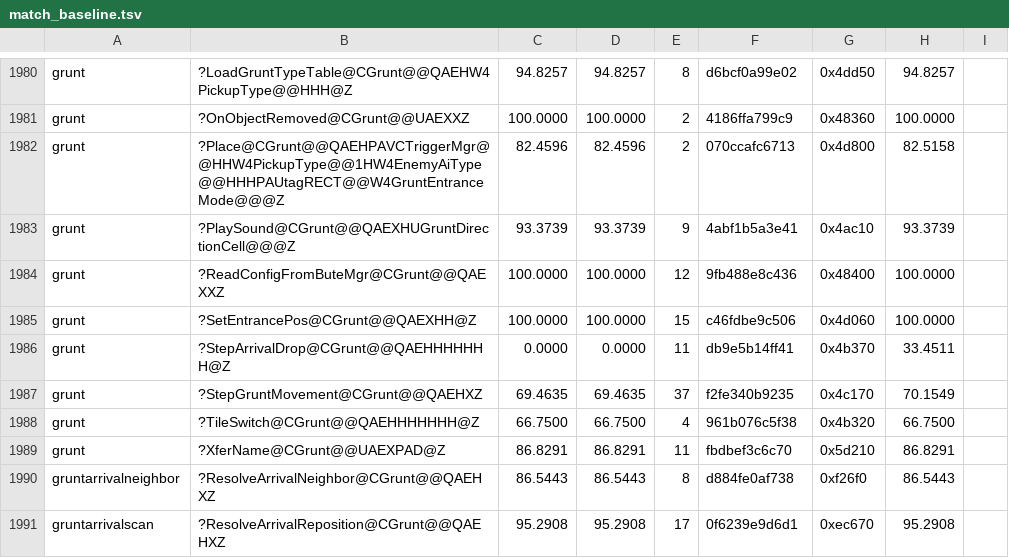
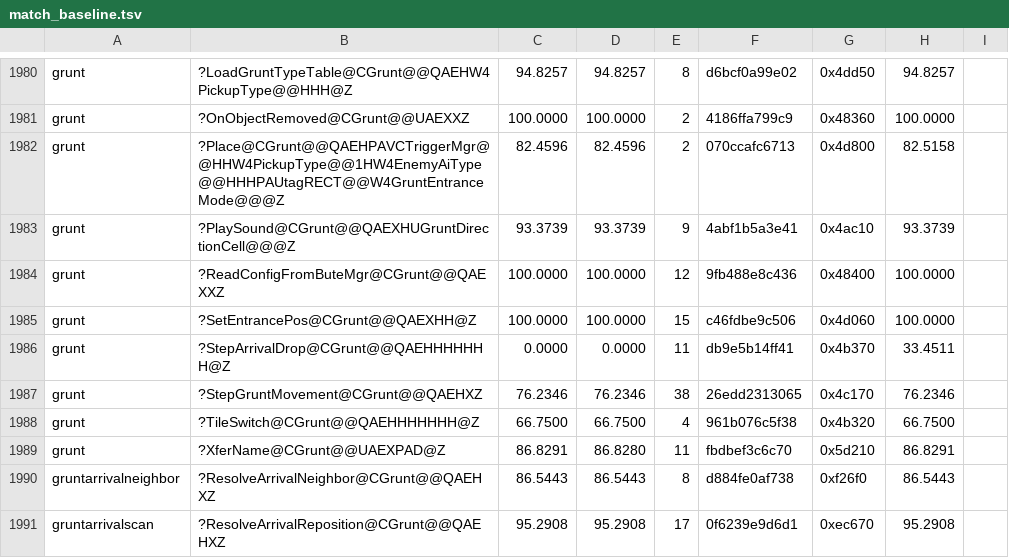
Before and after one commit to sushi-shi/gruntz-decomp, a TSV file: config/match_baseline.tsv, drawn as a sheet; only a part is shown, gaps mark what is left out.

Commit message:
match: recover StepGruntMovement direction entities
Break the misclassified aggregate-home wall by preserving the independently selected direction components before materializing the cell. Current-source MAX rises from 69.4635% to 76.2346% while retaining all four SetEntrancePos calls and the 99-entry relocation multiset. Document and reject higher-scoring shared-tail variants that lose retail referents/exits.

```diff
--- a/config/match_baseline.tsv
+++ b/config/match_baseline.tsv
@@ -1986,5 +1986,5 @@ grunt	?SetEntrancePos@CGrunt@@QAEXHH@Z	100.0000	100.0000	15	c46fdbe9c506	0x4d060
 grunt	?StepArrivalDrop@CGrunt@@QAEHHHHHHH@Z	0.0000	0.0000	11	db9e5b14ff41	0x4b370	33.4511
-grunt	?StepGruntMovement@CGrunt@@QAEHXZ	69.4635	69.4635	37	f2fe340b9235	0x4c170	70.1549
+grunt	?StepGruntMovement@CGrunt@@QAEHXZ	76.2346	76.2346	38	26edd2313065	0x4c170	76.2346
 grunt	?TileSwitch@CGrunt@@QAEHHHHHHH@Z	66.7500	66.7500	4	961b076c5f38	0x4b320	66.7500
-grunt	?XferName@CGrunt@@UAEXPAD@Z	86.8291	86.8291	11	fbdbef3c6c70	0x5d210	86.8291
+grunt	?XferName@CGrunt@@UAEXPAD@Z	86.8291	86.8280	11	fbdbef3c6c70	0x5d210	86.8291
 gruntarrivalneighbor	?ResolveArrivalNeighbor@CGrunt@@QAEHXZ	86.5443	86.5443	8	d884fe0af738	0xf26f0	86.5443
```
Also changed, not shown: 3 other files.
